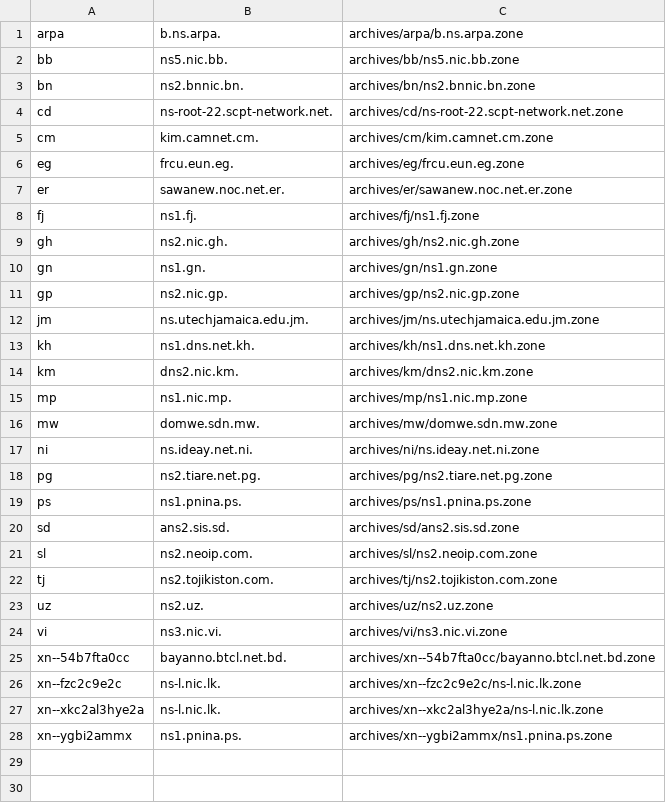
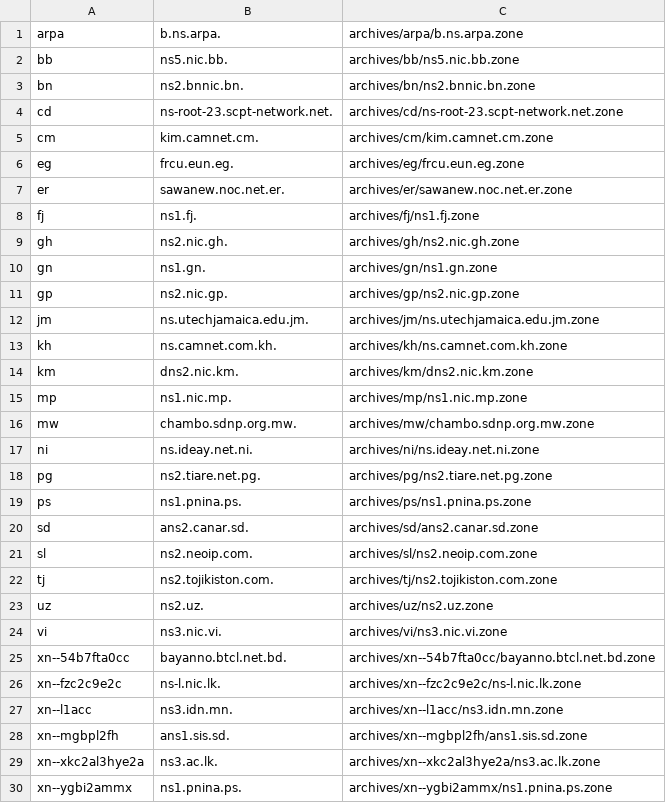
Before and after one commit to vuong2023/TLDR-2, a TSV file: transferable_zones.tsv, drawn as a sheet.

```diff
--- a/transferable_zones.tsv
+++ b/transferable_zones.tsv
@@ -3,3 +3,3 @@ bb	ns5.nic.bb.	archives/bb/ns5.nic.bb.zone
 bn	ns2.bnnic.bn.	archives/bn/ns2.bnnic.bn.zone
-cd	ns-root-22.scpt-network.net.	archives/cd/ns-root-22.scpt-network.net.zone
+cd	ns-root-23.scpt-network.net.	archives/cd/ns-root-23.scpt-network.net.zone
 cm	kim.camnet.cm.	archives/cm/kim.camnet.cm.zone
@@ -12,6 +12,6 @@ gp	ns2.nic.gp.	archives/gp/ns2.nic.gp.zone
 jm	ns.utechjamaica.edu.jm.	archives/jm/ns.utechjamaica.edu.jm.zone
-kh	ns1.dns.net.kh.	archives/kh/ns1.dns.net.kh.zone
+kh	ns.camnet.com.kh.	archives/kh/ns.camnet.com.kh.zone
 km	dns2.nic.km.	archives/km/dns2.nic.km.zone
 mp	ns1.nic.mp.	archives/mp/ns1.nic.mp.zone
-mw	domwe.sdn.mw.	archives/mw/domwe.sdn.mw.zone
+mw	chambo.sdnp.org.mw.	archives/mw/chambo.sdnp.org.mw.zone
 ni	ns.ideay.net.ni.	archives/ni/ns.ideay.net.ni.zone
@@ -19,3 +19,3 @@ pg	ns2.tiare.net.pg.	archives/pg/ns2.tiare.net.pg.zone
 ps	ns1.pnina.ps.	archives/ps/ns1.pnina.ps.zone
-sd	ans2.sis.sd.	archives/sd/ans2.sis.sd.zone
+sd	ans2.canar.sd.	archives/sd/ans2.canar.sd.zone
 sl	ns2.neoip.com.	archives/sl/ns2.neoip.com.zone
@@ -26,3 +26,5 @@ xn--54b7fta0cc	bayanno.btcl.net.bd.	archives/xn--54b7fta0cc/bayanno.btcl.net.bd.
 xn--fzc2c9e2c	ns-l.nic.lk.	archives/xn--fzc2c9e2c/ns-l.nic.lk.zone
-xn--xkc2al3hye2a	ns-l.nic.lk.	archives/xn--xkc2al3hye2a/ns-l.nic.lk.zone
+xn--l1acc	ns3.idn.mn.	archives/xn--l1acc/ns3.idn.mn.zone
+xn--mgbpl2fh	ans1.sis.sd.	archives/xn--mgbpl2fh/ans1.sis.sd.zone
+xn--xkc2al3hye2a	ns3.ac.lk.	archives/xn--xkc2al3hye2a/ns3.ac.lk.zone
 xn--ygbi2ammx	ns1.pnina.ps.	archives/xn--ygbi2ammx/ns1.pnina.ps.zone
```
Also changed, not shown: 9 other files.
